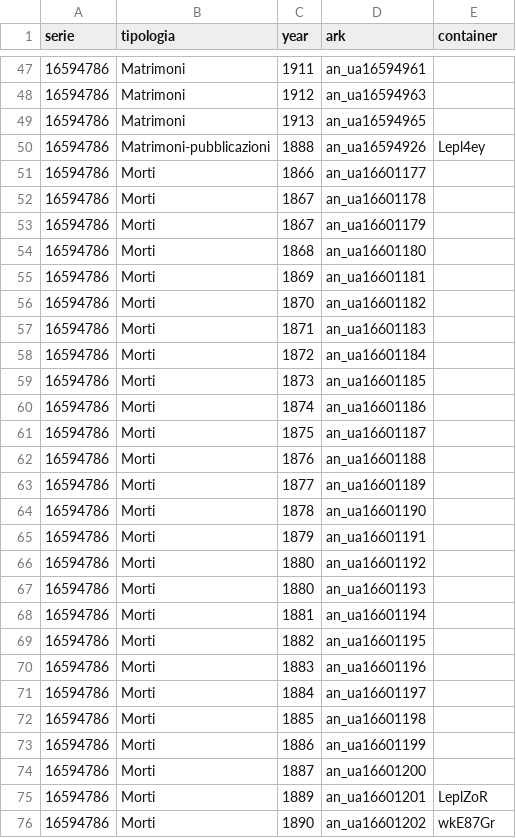
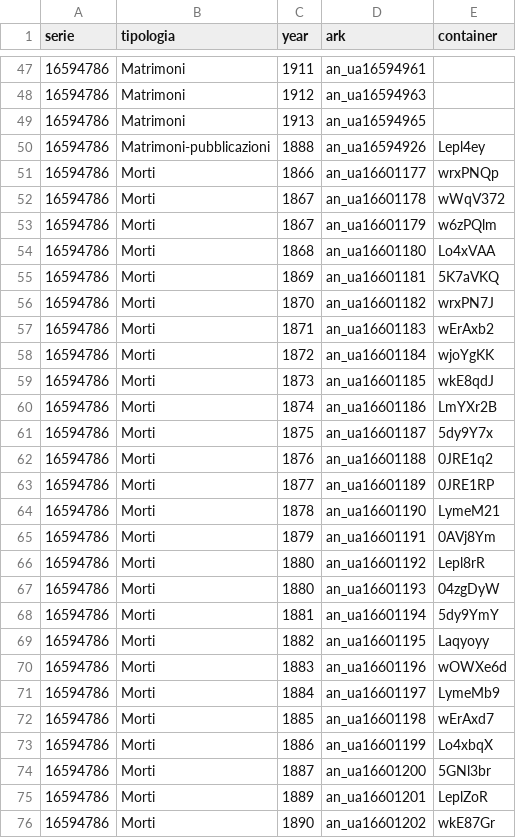
Before and after one commit to daviddef/TheMazza, a TSV file: data/scilla-arks-italiano.tsv, drawn as a sheet; only a part is shown, gaps mark what is left out; the diff covers the shown part only.

```diff
--- a/data/scilla-arks-italiano.tsv
+++ b/data/scilla-arks-italiano.tsv
@@ -50,26 +50,26 @@ serie	tipologia	year	ark	container
 16594786	Matrimoni-pubblicazioni	1888	an_ua16594926	Lepl4ey
-16594786	Morti	1866	an_ua16601177	
-16594786	Morti	1867	an_ua16601178	
-16594786	Morti	1867	an_ua16601179	
-16594786	Morti	1868	an_ua16601180	
-16594786	Morti	1869	an_ua16601181	
-16594786	Morti	1870	an_ua16601182	
-16594786	Morti	1871	an_ua16601183	
-16594786	Morti	1872	an_ua16601184	
-16594786	Morti	1873	an_ua16601185	
-16594786	Morti	1874	an_ua16601186	
-16594786	Morti	1875	an_ua16601187	
-16594786	Morti	1876	an_ua16601188	
-16594786	Morti	1877	an_ua16601189	
-16594786	Morti	1878	an_ua16601190	
-16594786	Morti	1879	an_ua16601191	
-16594786	Morti	1880	an_ua16601192	
-16594786	Morti	1880	an_ua16601193	
-16594786	Morti	1881	an_ua16601194	
-16594786	Morti	1882	an_ua16601195	
-16594786	Morti	1883	an_ua16601196	
-16594786	Morti	1884	an_ua16601197	
-16594786	Morti	1885	an_ua16601198	
-16594786	Morti	1886	an_ua16601199	
-16594786	Morti	1887	an_ua16601200	
+16594786	Morti	1866	an_ua16601177	wrxPNQp
+16594786	Morti	1867	an_ua16601178	wWqV372
+16594786	Morti	1867	an_ua16601179	w6zPQlm
+16594786	Morti	1868	an_ua16601180	Lo4xVAA
+16594786	Morti	1869	an_ua16601181	5K7aVKQ
+16594786	Morti	1870	an_ua16601182	wrxPN7J
+16594786	Morti	1871	an_ua16601183	wErAxb2
+16594786	Morti	1872	an_ua16601184	wjoYgKK
+16594786	Morti	1873	an_ua16601185	wkE8qdJ
+16594786	Morti	1874	an_ua16601186	LmYXr2B
+16594786	Morti	1875	an_ua16601187	5dy9Y7x
+16594786	Morti	1876	an_ua16601188	0JRE1q2
+16594786	Morti	1877	an_ua16601189	0JRE1RP
+16594786	Morti	1878	an_ua16601190	LymeM21
+16594786	Morti	1879	an_ua16601191	0AVj8Ym
+16594786	Morti	1880	an_ua16601192	Lepl8rR
+16594786	Morti	1880	an_ua16601193	04zgDyW
+16594786	Morti	1881	an_ua16601194	5dy9YmY
+16594786	Morti	1882	an_ua16601195	Laqyoyy
+16594786	Morti	1883	an_ua16601196	wOWXe6d
+16594786	Morti	1884	an_ua16601197	LymeMb9
+16594786	Morti	1885	an_ua16601198	wErAxd7
+16594786	Morti	1886	an_ua16601199	Lo4xbqX
+16594786	Morti	1887	an_ua16601200	5GNl3br
 16594786	Morti	1889	an_ua16601201	LeplZoR
```
Also changed, not shown: 1 edited cell elsewhere in this file, 5 other files.
